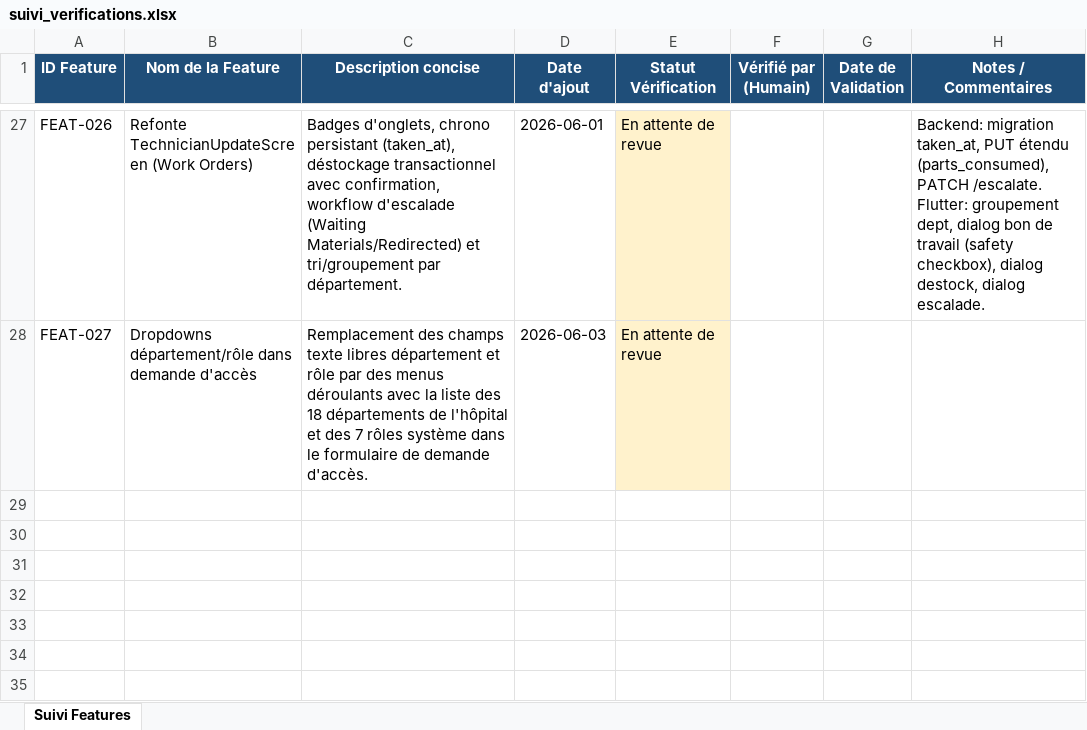
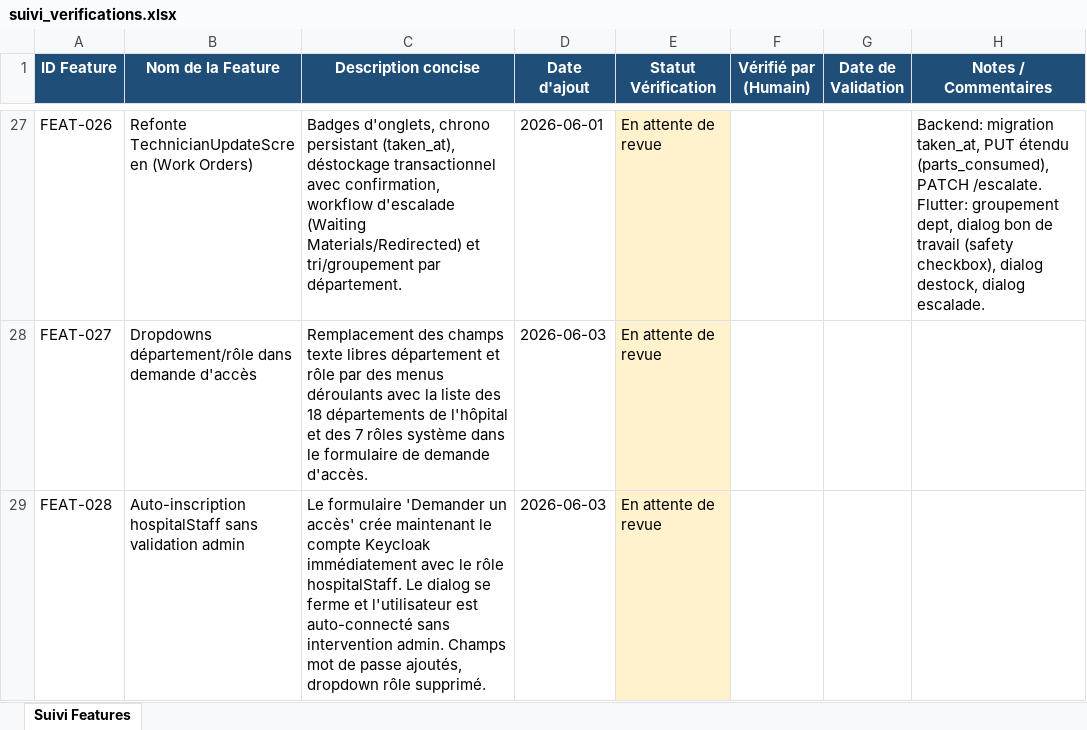
Before and after one commit to julierouanet/PTUT, an Excel workbook: verification/suivi_verifications.xlsx, sheet Suivi Features, drawn as a sheet; only a part is shown, gaps mark what is left out; values as stored, in another font and other column widths than the file's, no borders; the diff names each change by its address in the sheet, - before the commit and + after, or states it on an @@ line.

```diff
--- a/verification/suivi_verifications.xlsx (sheet Suivi Features)
+++ b/verification/suivi_verifications.xlsx (sheet Suivi Features)
+row 29: FEAT-028 | Auto-inscription hospitalStaff sans validation admin | Le formulaire 'Demander un accès' crée maintenant le compte Keycloak immédiatement avec le rôle hospitalStaff. Le dialog se ferme et l'utilisateur est auto-connecté sans intervention admin. Champs mot de passe ajoutés, dropdown rôle supprimé. | 2026-06-03 | En attente de revue
```
Also changed, not shown: 8 other files.
